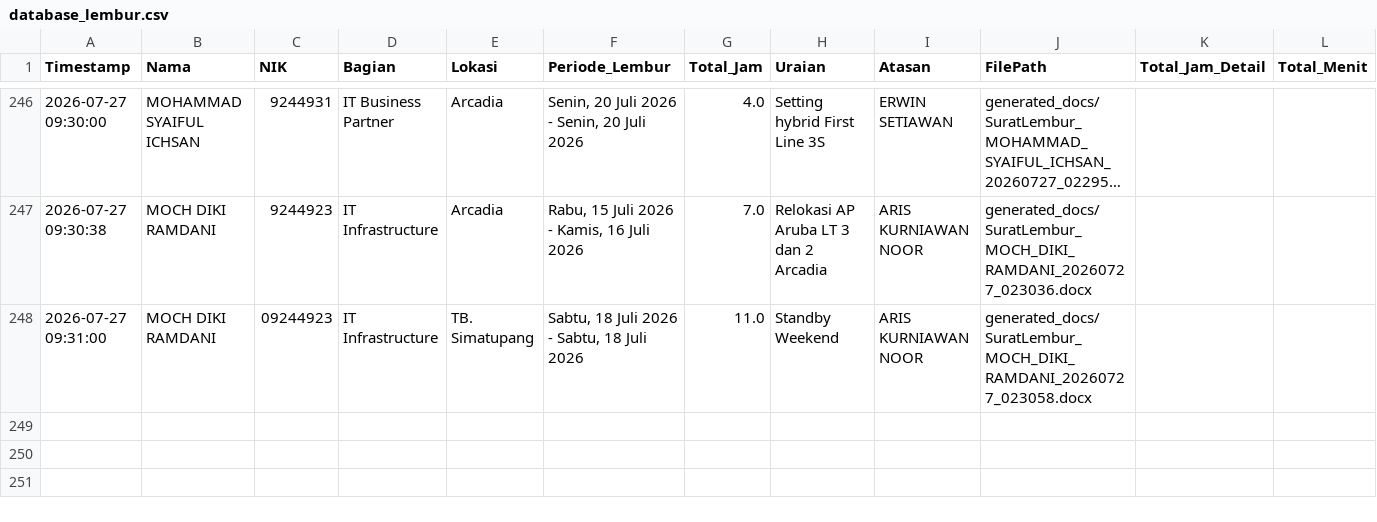
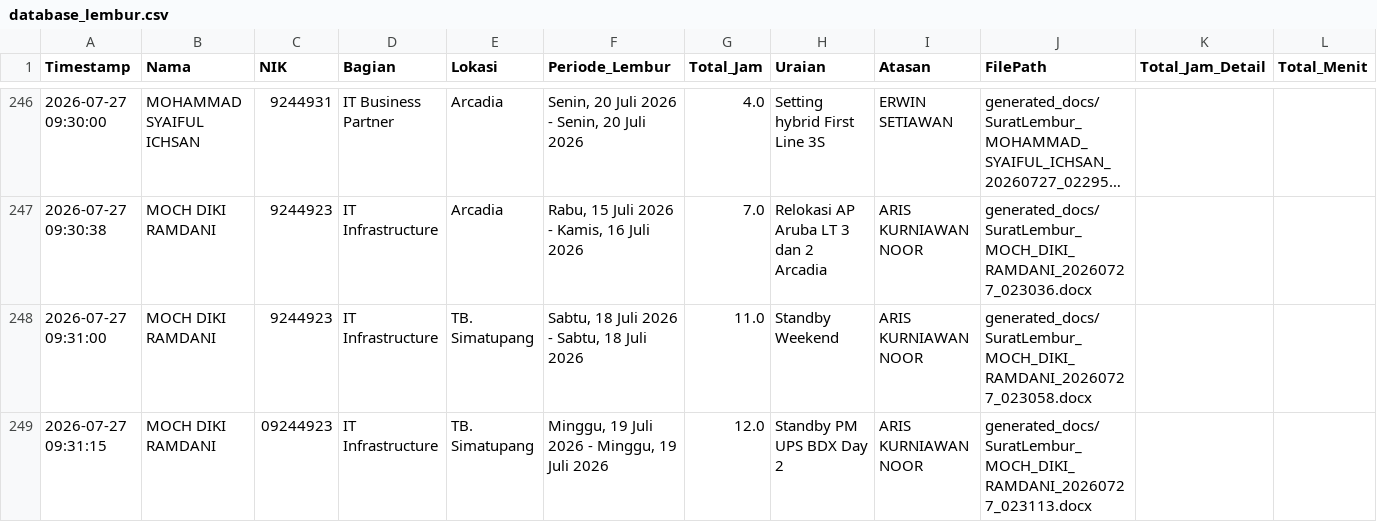
Before and after one commit to anggadevnet/formlemburlmd, a CSV file: database_lembur.csv, drawn as a sheet; only a part is shown, gaps mark what is left out; long unchanged cells end in ….

Commit message:
Update DB: MOCH DIKI RAMDANI

```diff
--- a/database_lembur.csv
+++ b/database_lembur.csv
@@ -247,2 +247,3 @@ Timestamp,Nama,NIK,Bagian,Lokasi,Periode_Lembur,Total_Jam,Uraian,Atasan,FilePath
 2026-07-27 09:30:38,MOCH DIKI RAMDANI,9244923,IT Infrastructure,Arcadia,"Rabu, 15 Juli 2026 - Kamis, 16 Juli 2026",7.0,Relokasi AP Aruba LT 3 dan 2 Arcadia,ARIS KURNIAWAN NOOR,generated_docs/SuratLembur_MOCH_DIKI_RAMDANI_20260727_023036.docx,,
-2026-07-27 09:31:00,MOCH DIKI RAMDANI,09244923,IT Infrastructure,TB. Simatupang,"Sabtu, 18 Juli 2026 - Sabtu, 18 Juli 2026",11.0,Standby Weekend,ARIS KURNIAWAN NOOR,generated_docs/SuratLembur_MOCH_DIKI_RAMDANI_20260727_023058.docx,,
+2026-07-27 09:31:00,MOCH DIKI RAMDANI,9244923,IT Infrastructure,TB. Simatupang,"Sabtu, 18 Juli 2026 - Sabtu, 18 Juli 2026",11.0,Standby Weekend,ARIS KURNIAWAN NOOR,generated_docs/SuratLembur_MOCH_DIKI_RAMDANI_20260727_023058.docx,,
+2026-07-27 09:31:15,MOCH DIKI RAMDANI,09244923,IT Infrastructure,TB. Simatupang,"Minggu, 19 Juli 2026 - Minggu, 19 Juli 2026",12.0,Standby PM UPS BDX Day 2,ARIS KURNIAWAN NOOR,generated_docs/SuratLembur_MOCH_DIKI_RAMDANI_20260727_023113.docx,,
```
